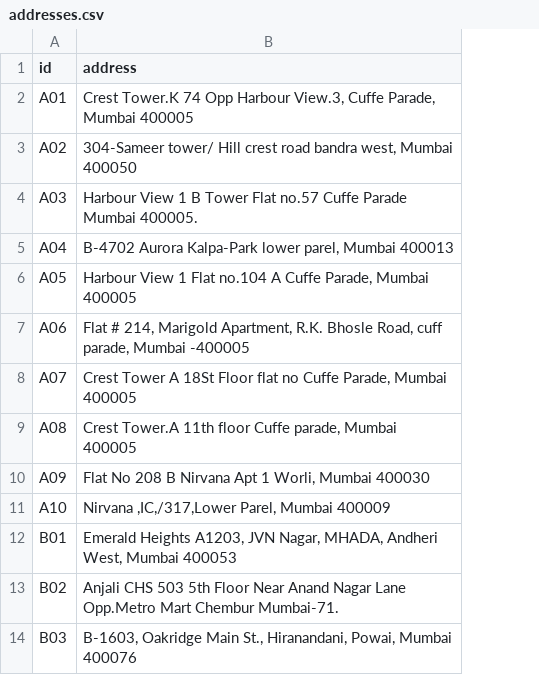
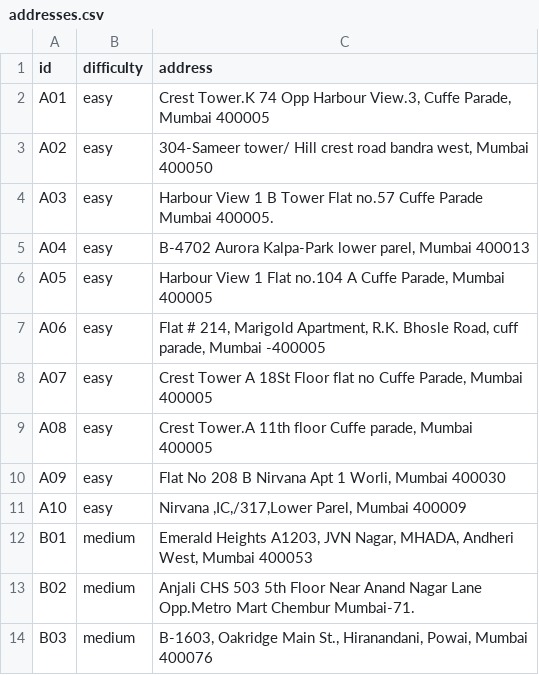
Before and after one commit to aniketpatidar/employee-salary-management, a CSV file: sphere-challenges/address-parsing/data/addresses.csv, drawn as a sheet; only a part is shown; the diff names each change by its address in the sheet, - before the commit and + after, or states it on an @@ line.

```diff
--- a/sphere-challenges/address-parsing/data/addresses.csv
+++ b/sphere-challenges/address-parsing/data/addresses.csv
+column B (difficulty), rows 2-14: easy | easy | easy | easy | easy | easy | easy | easy | easy | easy | medium | medium | medium
```
Also changed, not shown: 1 other file.
